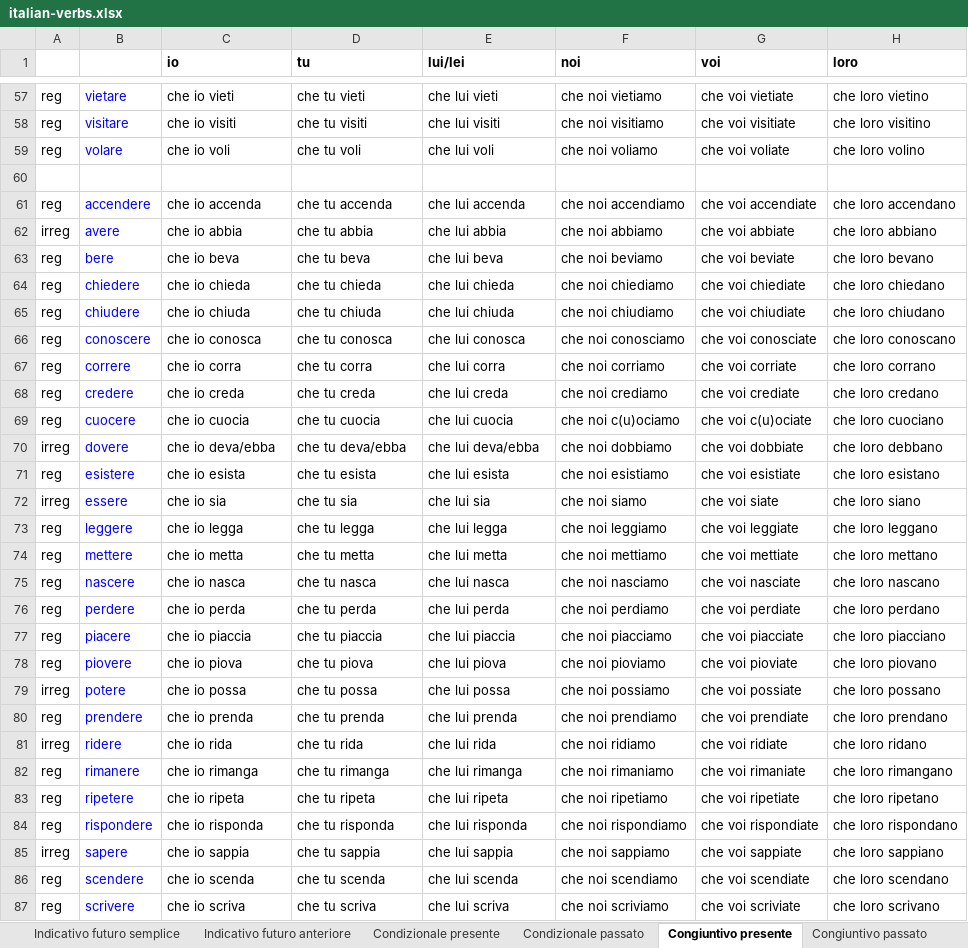
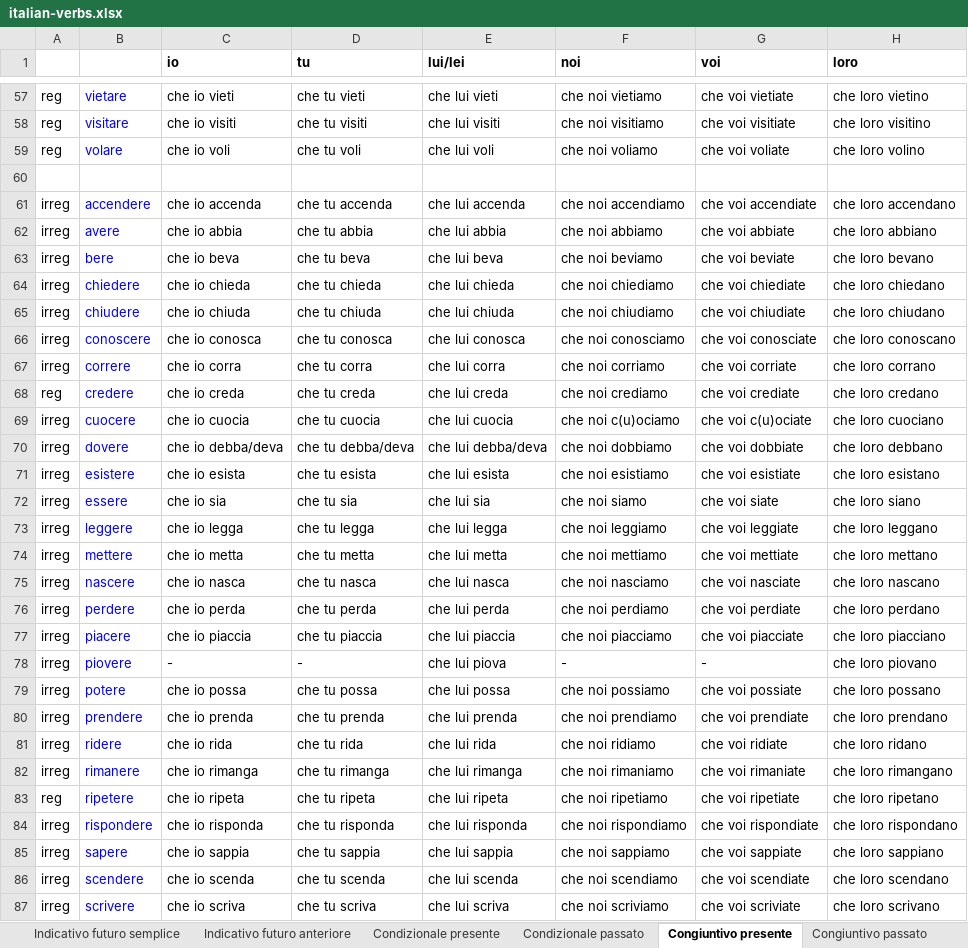
Before and after one commit to xsvgnt/Konjugator3000, an Excel workbook: italian-verbs.xlsx, sheet Congiuntivo presente, drawn as a sheet; only a part is shown, gaps mark what is left out; values as stored, in another font and other column widths than the file's, no borders; the diff covers the shown part only; the diff names each change by its address in the sheet, - before the commit and + after, or states it on an @@ line.

```diff
--- a/italian-verbs.xlsx (sheet Congiuntivo presente)
+++ b/italian-verbs.xlsx (sheet Congiuntivo presente)
-A61: reg
+A61: irreg
-A63:A67: reg
+A63:A67: irreg
-A69: reg
+A69: irreg
-C70 (io): che io deva/ebba
+C70 (io): che io debba/deva
-D70 (tu): che tu deva/ebba
+D70 (tu): che tu debba/deva
-E70 (lui/lei): che lui deva/ebba
+E70 (lui/lei): che lui debba/deva
-A71: reg
+A71: irreg
-A73:A78: reg
+A73:A78: irreg
-C78 (io): che io piova
+C78 (io): -
-D78 (tu): che tu piova
+D78 (tu): -
-F78 (noi): che noi pioviamo
+F78 (noi): -
-G78 (voi): che voi pioviate
+G78 (voi): -
-A80: reg
+A80: irreg
-A82: reg
+A82: irreg
-A84: reg
+A84: irreg
-A86:A87: reg
+A86:A87: irreg
```
Also changed, not shown: 14 edited cells elsewhere in this sheet, sheet Indicativo passato remoto, sheet Imperativo presente, sheet Indicativo trapassato remoto, sheet Indicativo presente, sheet Indicativo passato prossimo, sheet Congiuntivo passato, 9 more sheets, 7 other files.
